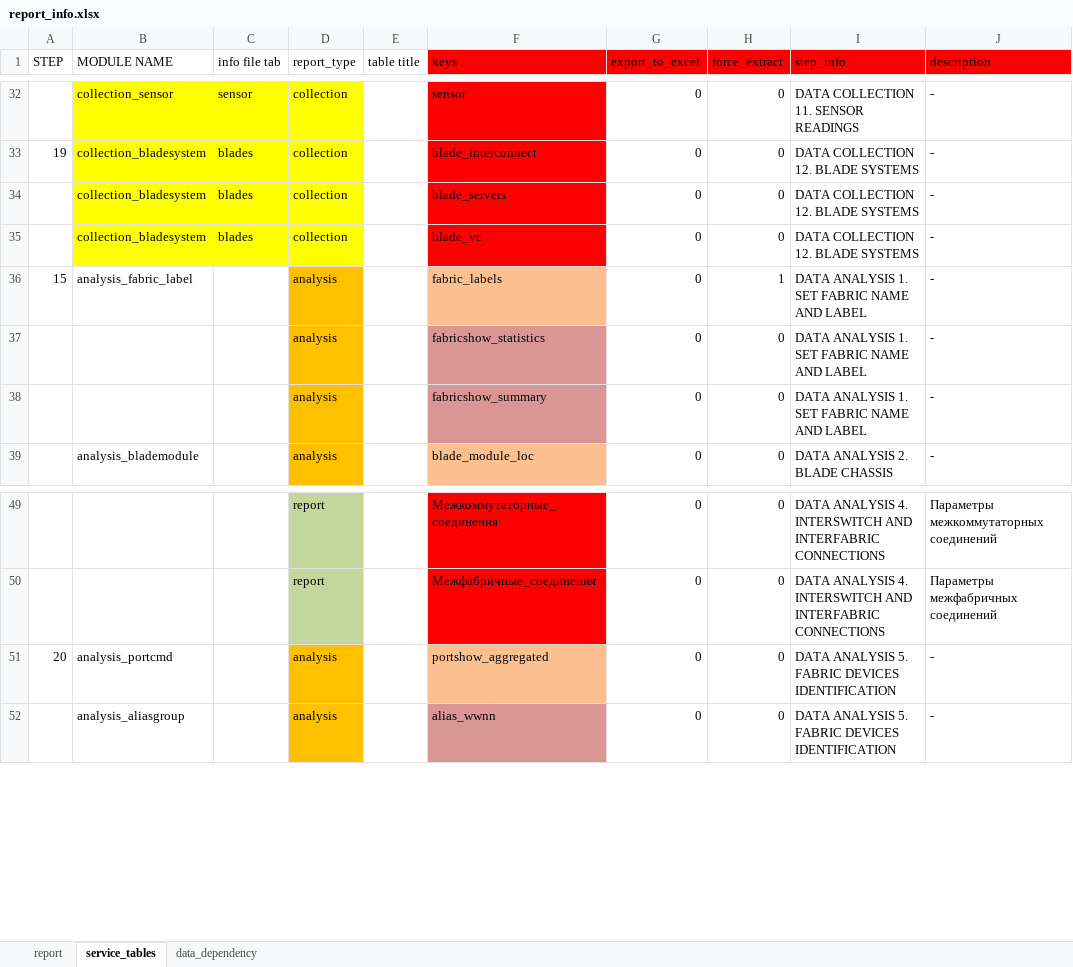
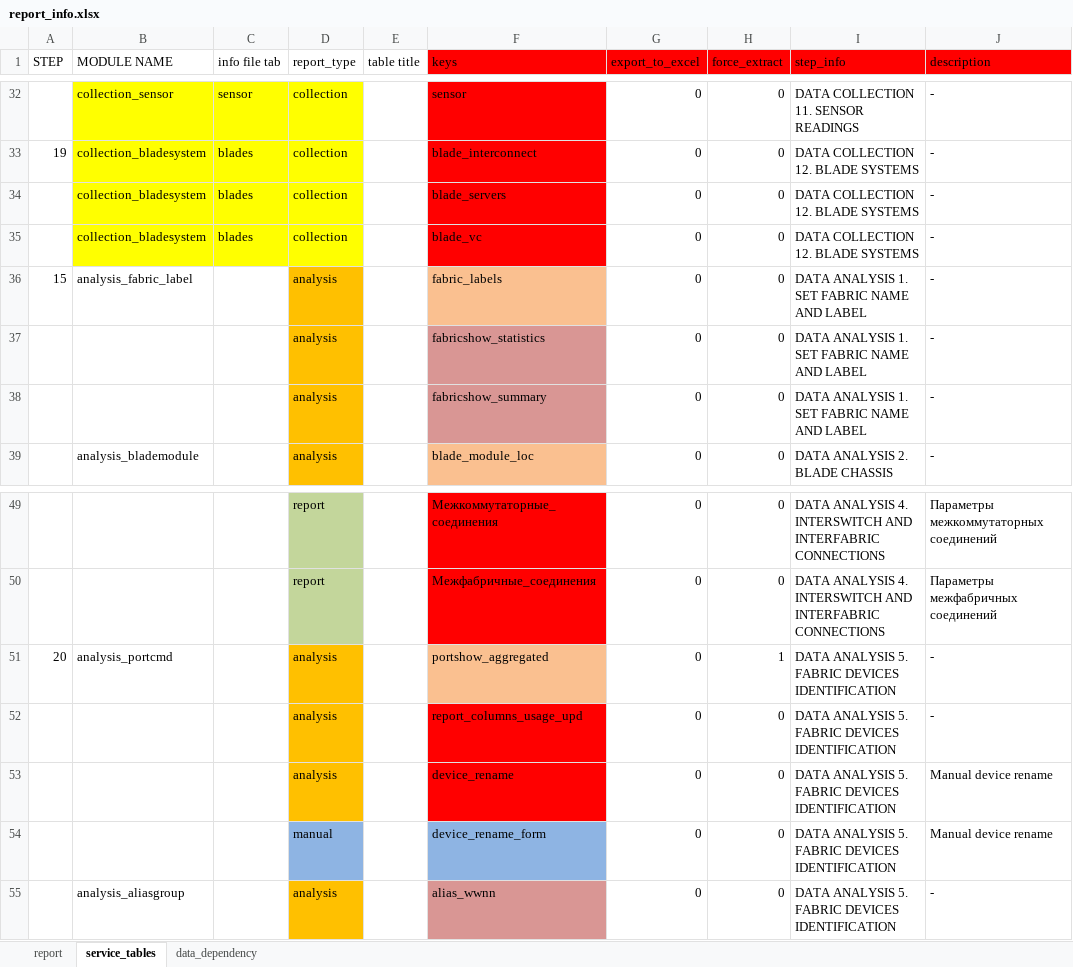
Before and after one commit to KonstantinAlxVlasenko/san_report_automation, an Excel workbook: report_info.xlsx, sheet service_tables, drawn as a sheet; only a part is shown, gaps mark what is left out; values as stored, in another font and other column widths than the file's, no borders; the diff names each change by its address in the sheet, - before the commit and + after, or states it on an @@ line.

Commit message:
device manual rename functionality added

```diff
--- a/report_info.xlsx (sheet service_tables)
+++ b/report_info.xlsx (sheet service_tables)
-H36 (force_extract): 1
+H36 (force_extract): 0
-H51 (force_extract): 0
+H51 (force_extract): 1
+row 52:  |  |  | analysis |  | report_columns_usage_upd | 0 | 0 | DATA ANALYSIS 5. FABRIC DEVICES IDENTIFICATION | -
+row 53:  |  |  | analysis |  | device_rename | 0 | 0 | DATA ANALYSIS 5. FABRIC DEVICES IDENTIFICATION | Manual device rename
+row 54:  |  |  | manual |  | device_rename_form | 0 | 0 | DATA ANALYSIS 5. FABRIC DEVICES IDENTIFICATION | Manual device rename
```
Also changed, not shown: san_automation_info.xlsx, 14 other files.
